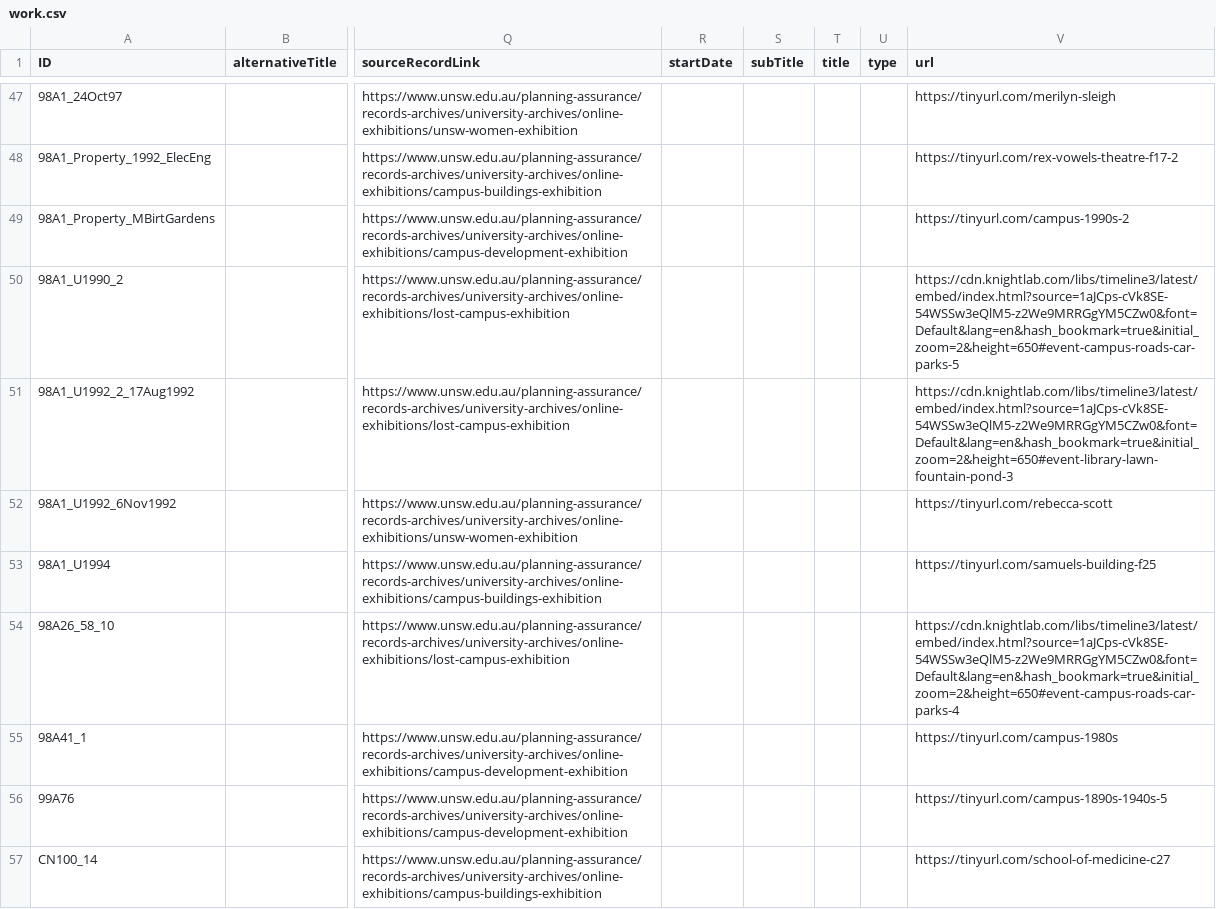
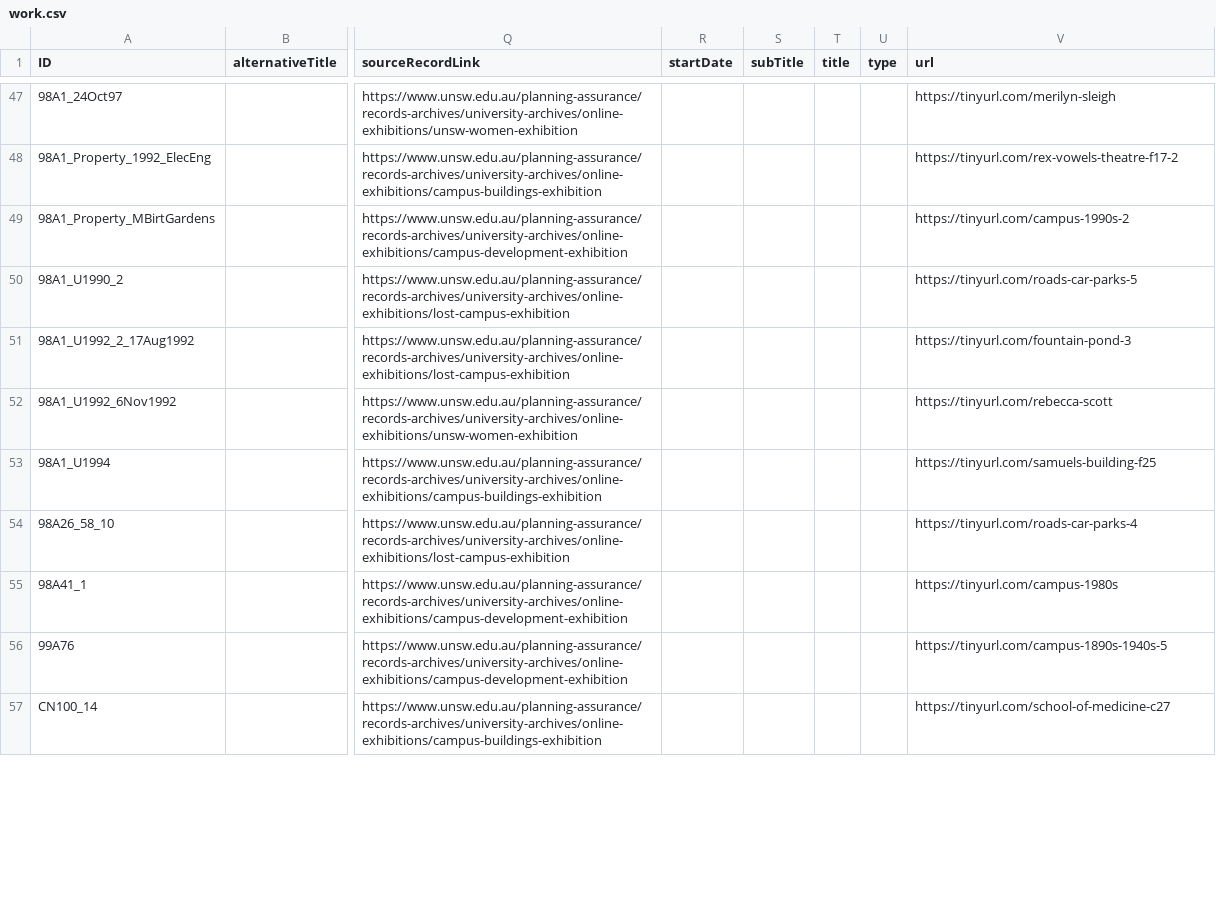
Before and after one commit to HuNIVL/unsw, a CSV file: work.csv, drawn as a sheet; only a part is shown, gaps mark what is left out; the diff covers the shown part only; the diff names each change by its address in the sheet, - before the commit and + after, or states it on an @@ line.

Commit message:
Shortened some links

```diff
--- a/work.csv
+++ b/work.csv
-V50 (url): https://cdn.knightlab.com/libs/timeline3/latest/embed/index.html?source=1aJCps-cVk8SE-54WSSw3eQlM5-z2We9MRRGgYM5CZw0&font=Default&lang=en&hash_bookmark=true&initial_zoom=2&height=650#event-campus-roads-car-parks-5
+V50 (url): https://tinyurl.com/roads-car-parks-5
-V51 (url): https://cdn.knightlab.com/libs/timeline3/latest/embed/index.html?source=1aJCps-cVk8SE-54WSSw3eQlM5-z2We9MRRGgYM5CZw0&font=Default&lang=en&hash_bookmark=true&initial_zoom=2&height=650#event-library-lawn-fountain-pond-3
+V51 (url): https://tinyurl.com/fountain-pond-3
-V54 (url): https://cdn.knightlab.com/libs/timeline3/latest/embed/index.html?source=1aJCps-cVk8SE-54WSSw3eQlM5-z2We9MRRGgYM5CZw0&font=Default&lang=en&hash_bookmark=true&initial_zoom=2&height=650#event-campus-roads-car-parks-4
+V54 (url): https://tinyurl.com/roads-car-parks-4
```
Also changed, not shown: 35 edited cells elsewhere in this file.
